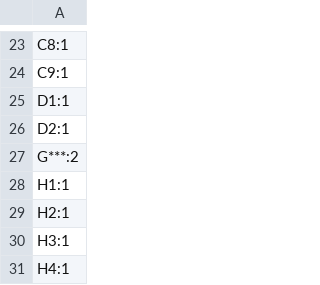
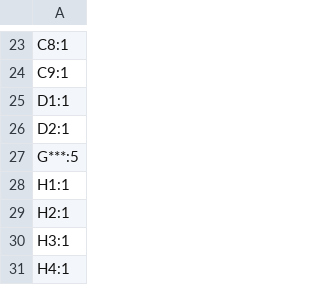
Before and after one commit to obobed/citrus-board, a CSV file: pcb/production/designators.csv, drawn as a sheet; only a part is shown, gaps mark what is left out.

```diff
--- a/pcb/production/designators.csv
+++ b/pcb/production/designators.csv
@@ -26,3 +26,3 @@ D1:1
 D2:1
-G***:2
+G***:5
 H1:1
```
Also changed, not shown: pcb/production/positions.csv, 6 other files.
